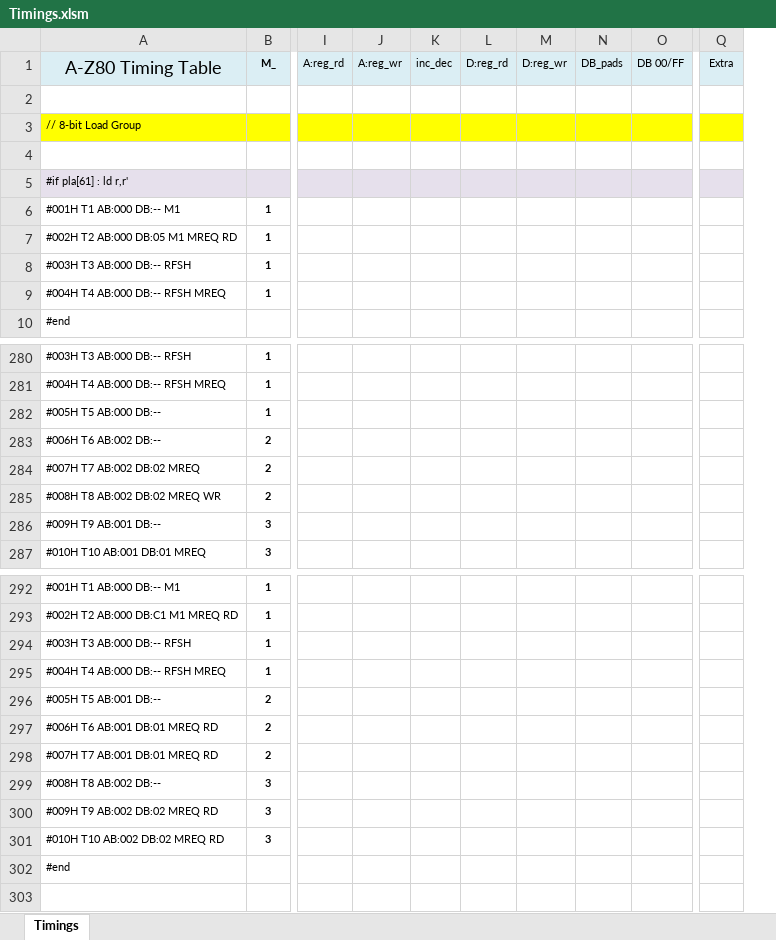
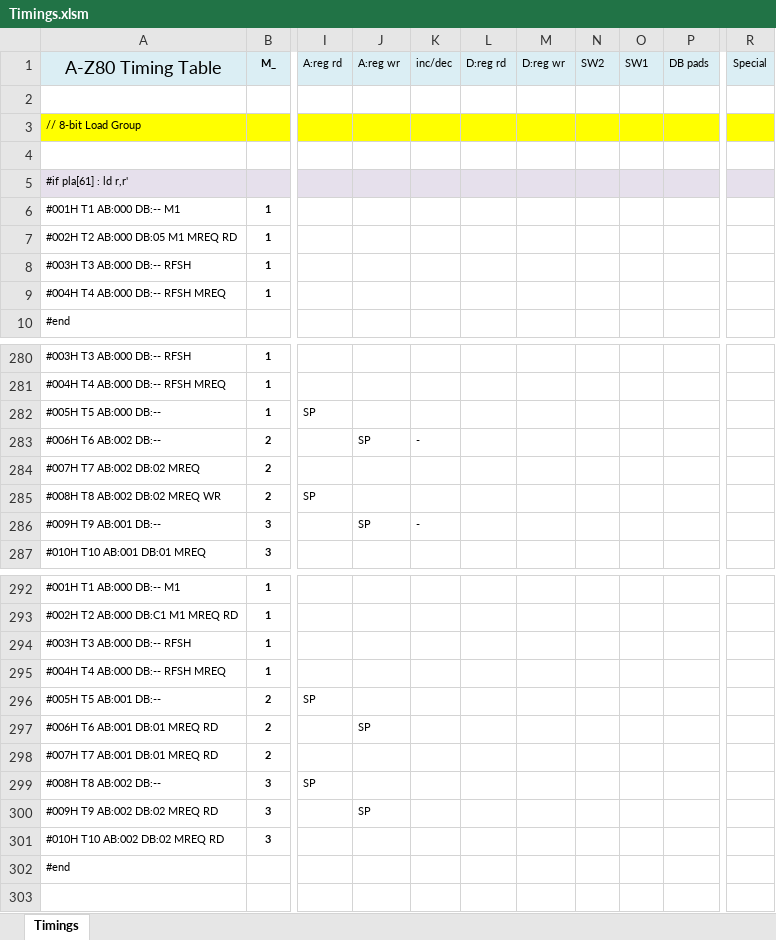
Before and after one commit to gdevic/A-Z80, an Excel workbook: cpu/control/Timings.xlsm, sheet Timings, drawn as a sheet; only a part is shown, gaps mark what is left out; values as stored, in another font and other column widths than the file's, no borders; conditional formats not drawn; removed rows and columns are numbered as before the commit, all else as after; the diff names each change by its address in the sheet, - before the commit and + after, or states it on an @@ line.

Commit message:
z80: Updated timings and execution engine

```diff
--- a/cpu/control/Timings.xlsm (sheet Timings)
+++ b/cpu/control/Timings.xlsm (sheet Timings)
-column K (inc_dec), empty
+column K (inc/dec), rows 283-286: - |  |  | -
+column N (SW2), empty
+column O (SW1), empty
-column O (DB 00/FF), empty
-column Q (Extra), empty
+column R (Special), empty
-I1: A:reg_rd
+I1: A:reg rd
-J1: A:reg_wr
+J1: A:reg wr
-L1: D:reg_rd
+L1: D:reg rd
-M1: D:reg_wr
+M1: D:reg wr
-P1: DB_pads
+P1: DB pads
-I282 (A:reg rd): (empty)
+I282 (A:reg rd): SP
-J283 (A:reg wr): (empty)
+J283 (A:reg wr): SP
-I285 (A:reg rd): (empty)
+I285 (A:reg rd): SP
-J286 (A:reg wr): (empty)
+J286 (A:reg wr): SP
-I296 (A:reg rd): (empty)
+I296 (A:reg rd): SP
-J297 (A:reg wr): (empty)
+J297 (A:reg wr): SP
-I299 (A:reg rd): (empty)
+I299 (A:reg rd): SP
-J300 (A:reg wr): (empty)
+J300 (A:reg wr): SP
```
Also changed, not shown: 4 other files.
